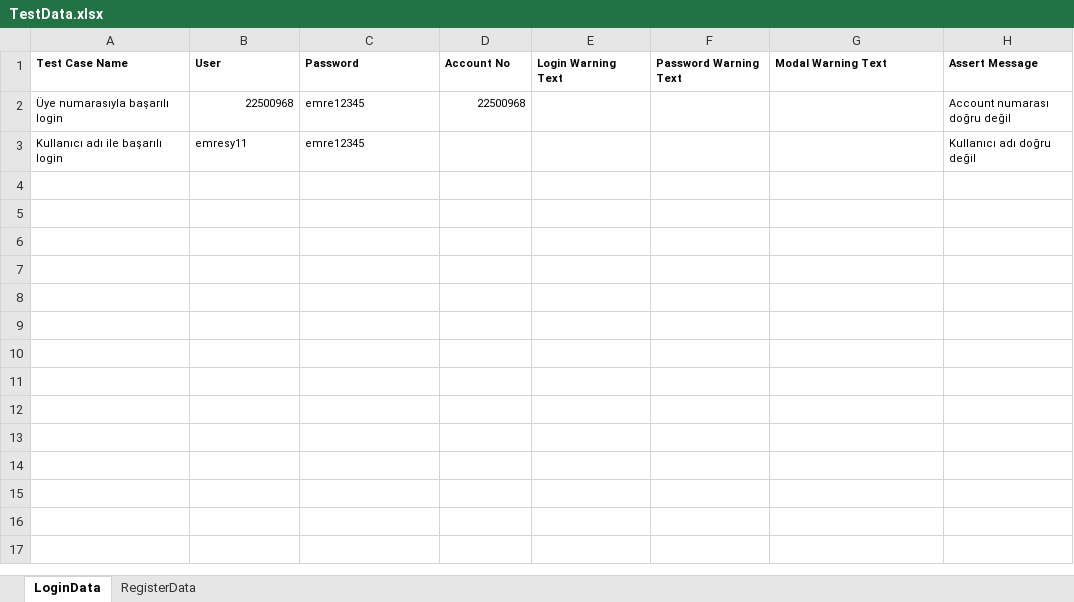
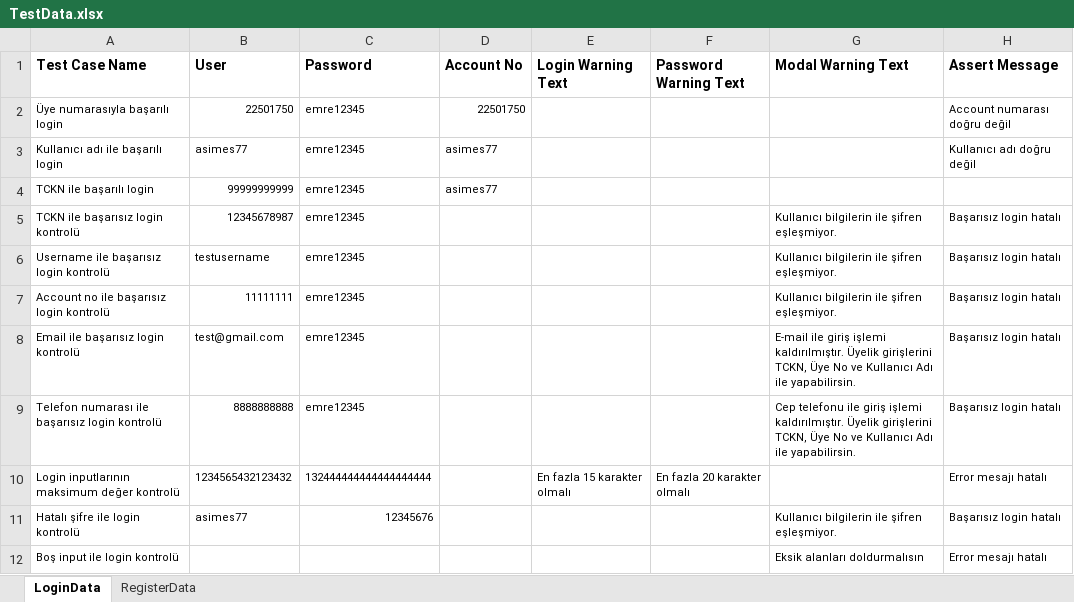
Before and after one commit to Emresy1/webautomationls, an Excel workbook: target/test-classes/TestData.xlsx, sheet LoginData, drawn as a sheet; values as stored, in another font and other column widths than the file's, no borders; the diff names each change by its address in the sheet, - before the commit and + after, or states it on an @@ line.

Commit message:
login csv update

```diff
--- a/target/test-classes/TestData.xlsx (sheet LoginData)
+++ b/target/test-classes/TestData.xlsx (sheet LoginData)
@@ A1:H1 text size: larger @@
-B2 (User): 22500968
+B2 (User): 22501750
-D2 (Account No): 22500968
+D2 (Account No): 22501750
-B3 (User): emresy11
+B3 (User): asimes77
-D3 (Account No): (empty)
+D3 (Account No): asimes77
+row 4: TCKN ile başarılı login | 99999999999 | emre12345 | asimes77
+row 5: TCKN ile başarısız login kontrolü | 12345678987 | emre12345 |  |  |  | Kullanıcı bilgilerin ile şifren eşleşmiyor. | Başarısız login hatalı
+row 6: Username ile başarısız login kontrolü | testusername | emre12345 |  |  |  | Kullanıcı bilgilerin ile şifren eşleşmiyor. | Başarısız login hatalı
+row 7: Account no ile başarısız login kontrolü | 11111111 | emre12345 |  |  |  | Kullanıcı bilgilerin ile şifren eşleşmiyor. | Başarısız login hatalı
+row 8: Email ile başarısız login kontrolü | test@gmail.com | emre12345 |  |  |  | E-mail ile giriş işlemi kaldırılmıştır. Üyelik girişlerini TCKN, Üye No ve Kullanıcı Adı ile yapabilirsin. | Başarısız login hatalı
+row 9: Telefon numarası ile başarısız login kontrolü | 8888888888 | emre12345 |  |  |  | Cep telefonu ile giriş işlemi kaldırılmıştır. Üyelik girişlerini TCKN, Üye No ve Kullanıcı Adı ile yapabilirsin. | Başarısız login hatalı
+row 10: Login inputlarının maksimum değer kontrolü | 1234565432123432 | 132444444444444444444 |  | En fazla 15 karakter olmalı | En fazla 20 karakter olmalı |  | Error mesajı hatalı
+row 11: Hatalı şifre ile login kontrolü | asimes77 | 12345676 |  |  |  | Kullanıcı bilgilerin ile şifren eşleşmiyor. | Başarısız login hatalı
+row 12: Boş input ile login kontrolü |  |  |  |  |  | Eksik alanları doldurmalısın | Error mesajı hatalı
```
Also changed, not shown: sheet RegisterData, 12 other files.
